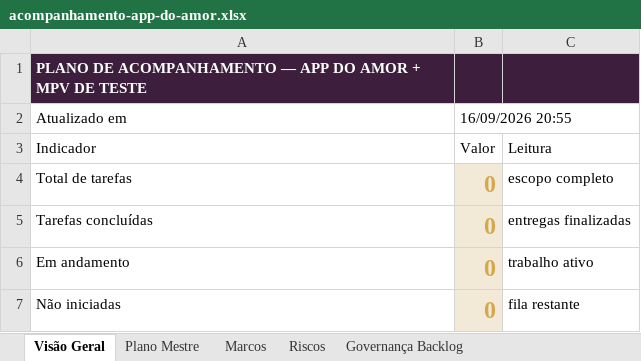
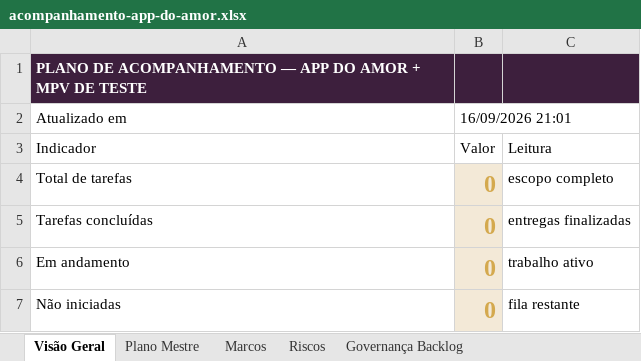
Before and after one commit to tatyelopes/APPDOAMOR, an Excel workbook: Plano de trabalho/acompanhamento-app-do-amor.xlsx, sheet Visão Geral, drawn as a sheet; only a part is shown; values as stored, in another font and other column widths than the file's, no borders; the diff names each change by its address in the sheet, - before the commit and + after, or states it on an @@ line.

```diff
--- a/Plano de trabalho/acompanhamento-app-do-amor.xlsx (sheet Visão Geral)
+++ b/Plano de trabalho/acompanhamento-app-do-amor.xlsx (sheet Visão Geral)
-B2: 16/09/2026 20:55
+B2: 16/09/2026 21:01
```
Also changed, not shown: sheet Plano Mestre, 2 other files.
